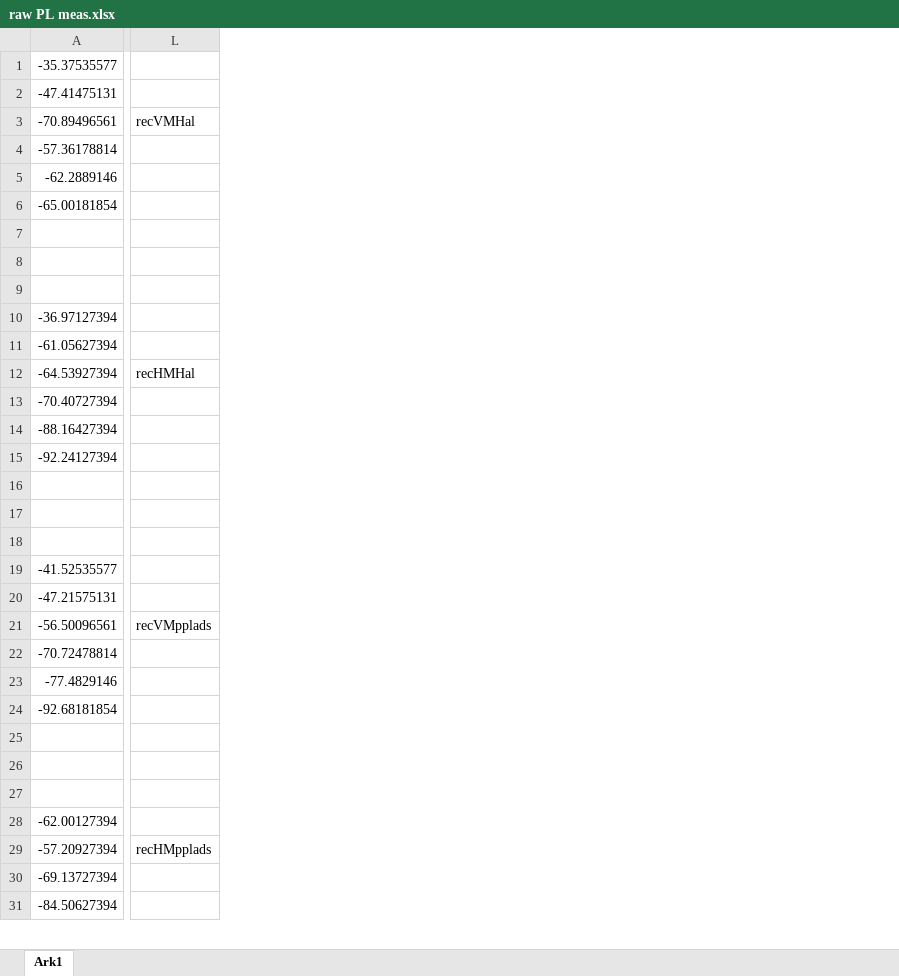
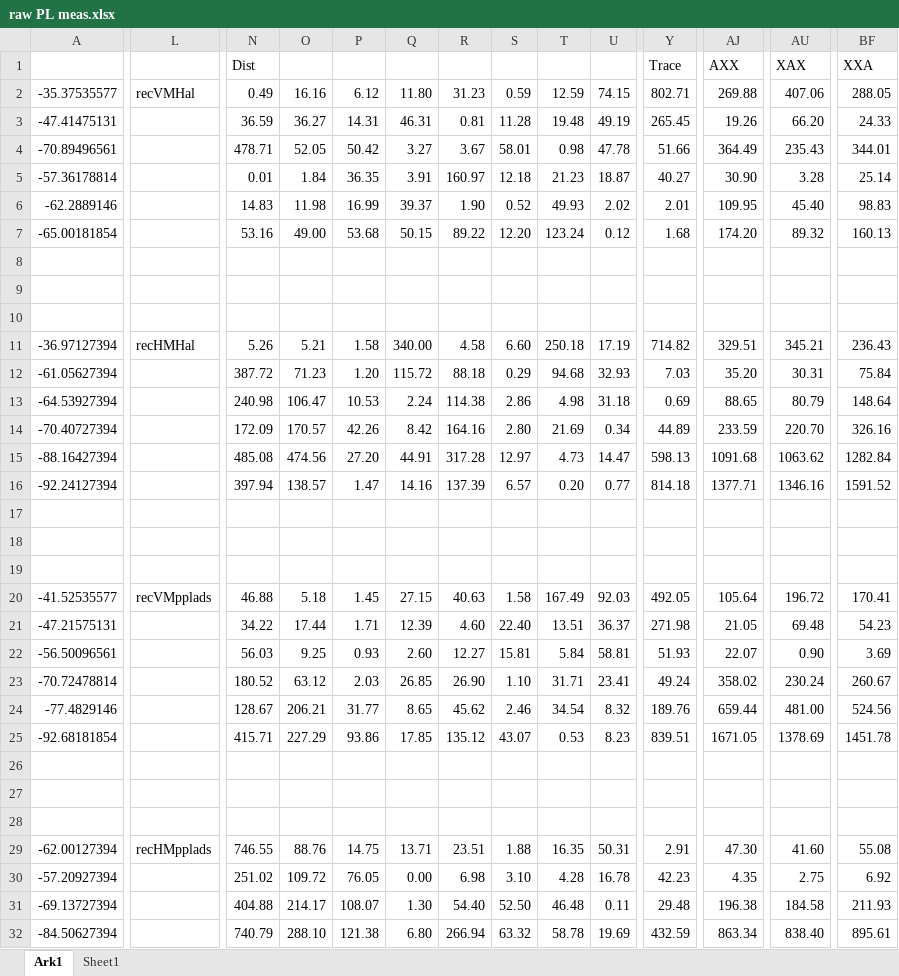
Before and after one commit to tkjj13/P7, an Excel workbook: Meas/figs858/raw PL meas.xlsx, sheet Ark1, drawn as a sheet; only a part is shown, gaps mark what is left out; values as stored, in another font and other column widths than the file's, no borders; addresses are those after the commit; rows hold the shown columns only; the diff covers the shown part only; the diff names each change by its address in the sheet, - before the commit and + after, or states it on an @@ line.

```diff
--- a/Meas/figs858/raw PL meas.xlsx (sheet Ark1)
+++ b/Meas/figs858/raw PL meas.xlsx (sheet Ark1)
+sheet tab: Sheet1
+column N, rows 2-32: 0.49 | 36.59 | 478.71 | 0.01 | 14.83 | 53.16 |  |  |  | 5.26 | 387.72 | 240.98 | 172.09 | 485.08 | 397.94 |  |  |  | 46.88 | 34.22 | 56.03 | 180.52 | 128.67 | 415.71 |  |  |  | 746.55 | 251.02 | 404.88 | 740.79
+column O, rows 2-32: 16.16 | 36.27 | 52.05 | 1.84 | 11.98 | 49.00 |  |  |  | 5.21 | 71.23 | 106.47 | 170.57 | 474.56 | 138.57 |  |  |  | 5.18 | 17.44 | 9.25 | 63.12 | 206.21 | 227.29 |  |  |  | 88.76 | 109.72 | 214.17 | 288.10
+column P, rows 2-32: 6.12 | 14.31 | 50.42 | 36.35 | 16.99 | 53.68 |  |  |  | 1.58 | 1.20 | 10.53 | 42.26 | 27.20 | 1.47 |  |  |  | 1.45 | 1.71 | 0.93 | 2.03 | 31.77 | 93.86 |  |  |  | 14.75 | 76.05 | 108.07 | 121.38
+column Q, rows 2-32: 11.80 | 46.31 | 3.27 | 3.91 | 39.37 | 50.15 |  |  |  | 340.00 | 115.72 | 2.24 | 8.42 | 44.91 | 14.16 |  |  |  | 27.15 | 12.39 | 2.60 | 26.85 | 8.65 | 17.85 |  |  |  | 13.71 | 0.00 | 1.30 | 6.80
+column R, rows 2-32: 31.23 | 0.81 | 3.67 | 160.97 | 1.90 | 89.22 |  |  |  | 4.58 | 88.18 | 114.38 | 164.16 | 317.28 | 137.39 |  |  |  | 40.63 | 4.60 | 12.27 | 26.90 | 45.62 | 135.12 |  |  |  | 23.51 | 6.98 | 54.40 | 266.94
+column S, rows 2-32: 0.59 | 11.28 | 58.01 | 12.18 | 0.52 | 12.20 |  |  |  | 6.60 | 0.29 | 2.86 | 2.80 | 12.97 | 6.57 |  |  |  | 1.58 | 22.40 | 15.81 | 1.10 | 2.46 | 43.07 |  |  |  | 1.88 | 3.10 | 52.50 | 63.32
+column T, rows 2-32: 12.59 | 19.48 | 0.98 | 21.23 | 49.93 | 123.24 |  |  |  | 250.18 | 94.68 | 4.98 | 21.69 | 4.73 | 0.20 |  |  |  | 167.49 | 13.51 | 5.84 | 31.71 | 34.54 | 0.53 |  |  |  | 16.35 | 4.28 | 46.48 | 58.78
+column U, rows 2-32: 74.15 | 49.19 | 47.78 | 18.87 | 2.02 | 0.12 |  |  |  | 17.19 | 32.93 | 31.18 | 0.34 | 14.47 | 0.77 |  |  |  | 92.03 | 36.37 | 58.81 | 23.41 | 8.32 | 8.23 |  |  |  | 50.31 | 16.78 | 0.11 | 19.69
+column Y, rows 2-32: 802.71 | 265.45 | 51.66 | 40.27 | 2.01 | 1.68 |  |  |  | 714.82 | 7.03 | 0.69 | 44.89 | 598.13 | 814.18 |  |  |  | 492.05 | 271.98 | 51.93 | 49.24 | 189.76 | 839.51 |  |  |  | 2.91 | 42.23 | 29.48 | 432.59
+column AJ, rows 2-32: 269.88 | 19.26 | 364.49 | 30.90 | 109.95 | 174.20 |  |  |  | 329.51 | 35.20 | 88.65 | 233.59 | 1091.68 | 1377.71 |  |  |  | 105.64 | 21.05 | 22.07 | 358.02 | 659.44 | 1671.05 |  |  |  | 47.30 | 4.35 | 196.38 | 863.34
+column AU, rows 2-32: 407.06 | 66.20 | 235.43 | 3.28 | 45.40 | 89.32 |  |  |  | 345.21 | 30.31 | 80.79 | 220.70 | 1063.62 | 1346.16 |  |  |  | 196.72 | 69.48 | 0.90 | 230.24 | 481.00 | 1378.69 |  |  |  | 41.60 | 2.75 | 184.58 | 838.40
+column BF, rows 2-32: 288.05 | 24.33 | 344.01 | 25.14 | 98.83 | 160.13 |  |  |  | 236.43 | 75.84 | 148.64 | 326.16 | 1282.84 | 1591.52 |  |  |  | 170.41 | 54.23 | 3.69 | 260.67 | 524.56 | 1451.78 |  |  |  | 55.08 | 6.92 | 211.93 | 895.61
+row 1:  |  | Dist |  |  |  |  |  |  |  | Trace | AXX | XAX | XXA
-L2: (empty)
+L2: recVMHal
-L4: recVMHal
+L4: (empty)
-L11: (empty)
+L11: recHMHal
-L13: recHMHal
+L13: (empty)
-L20: (empty)
+L20: recVMpplads
-L22: recVMpplads
+L22: (empty)
-L29: (empty)
+L29: recHMpplads
-L30: recHMpplads
+L30: (empty)
```
Also changed, not shown: 43 added columns and 8 edited cells elsewhere in this sheet, 1 other file.
